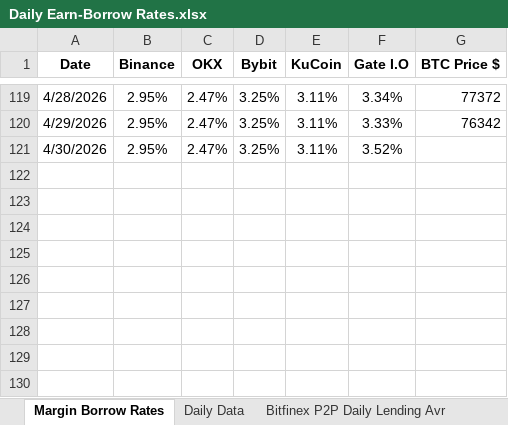
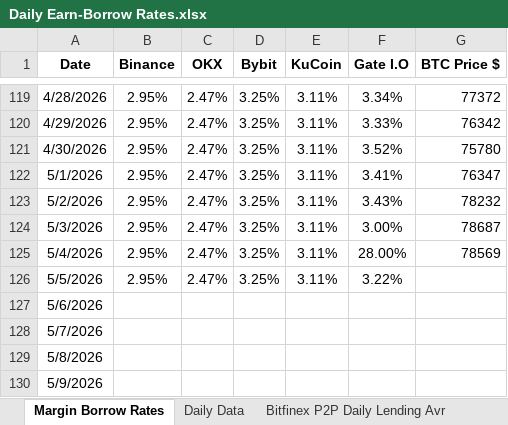
Before and after one commit to batuhanhelvaci-hub/Crypto-Loan, an Excel workbook: Daily Earn-Borrow Rates.xlsx, sheet Margin Borrow Rates, drawn as a sheet; only a part is shown, gaps mark what is left out; values as stored, in another font and other column widths than the file's, no borders; the diff names each change by its address in the sheet, - before the commit and + after, or states it on an @@ line.

```diff
--- a/Daily Earn-Borrow Rates.xlsx (sheet Margin Borrow Rates)
+++ b/Daily Earn-Borrow Rates.xlsx (sheet Margin Borrow Rates)
-G121 (BTC Price $): (empty)
+G121 (BTC Price $): 75780
+row 122: 5/1/2026 | 2.95% | 2.47% | 3.25% | 3.11% | 3.41% | 76347
+row 123: 5/2/2026 | 2.95% | 2.47% | 3.25% | 3.11% | 3.43% | 78232
+row 124: 5/3/2026 | 2.95% | 2.47% | 3.25% | 3.11% | 3.00% | 78687
+row 125: 5/4/2026 | 2.95% | 2.47% | 3.25% | 3.11% | 28.00% | 78569
+row 126: 5/5/2026 | 2.95% | 2.47% | 3.25% | 3.11% | 3.22%
+row 127: 5/6/2026
+row 128: 5/7/2026
+row 129: 5/8/2026
+row 130: 5/9/2026
```
Also changed, not shown: sheet Daily Data, other sheet tabs.
